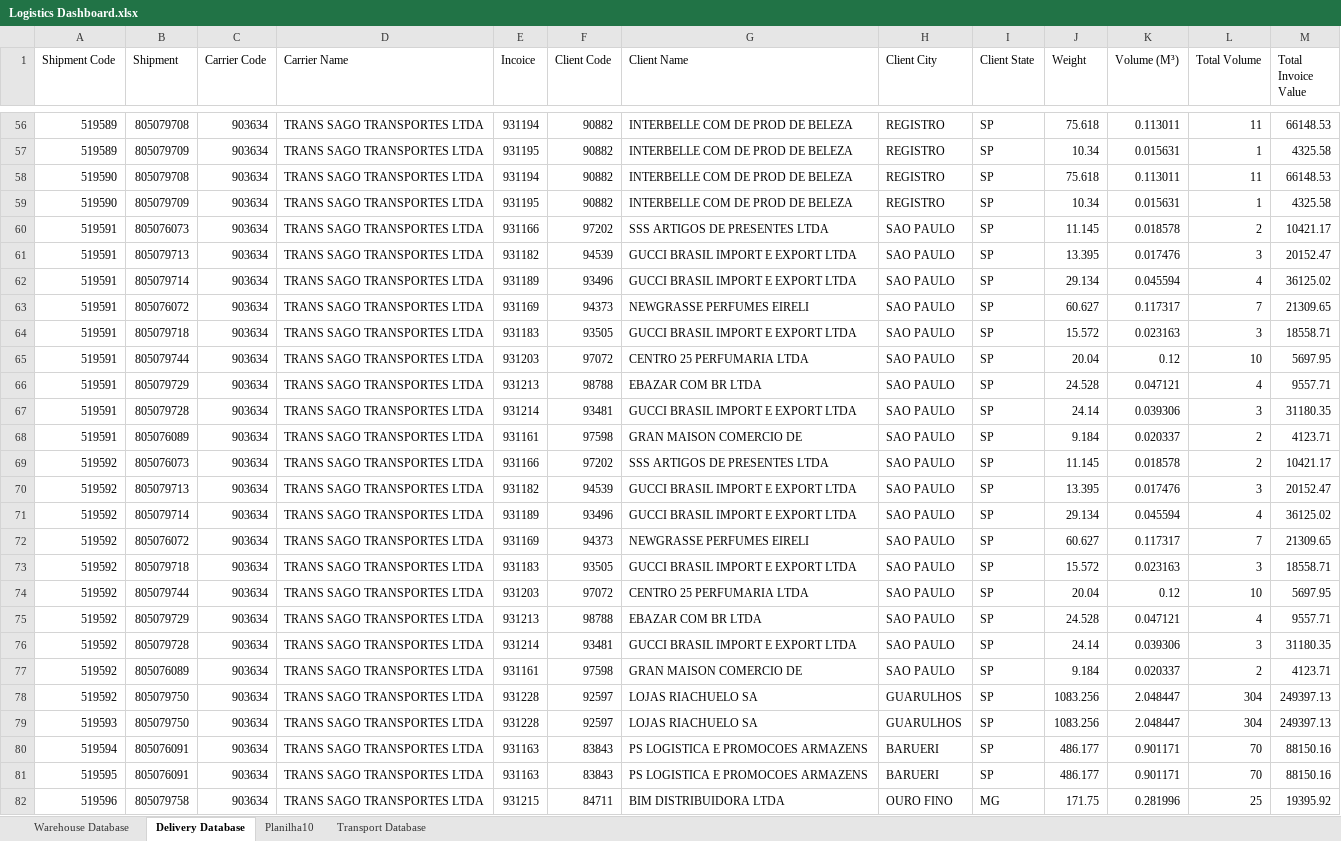
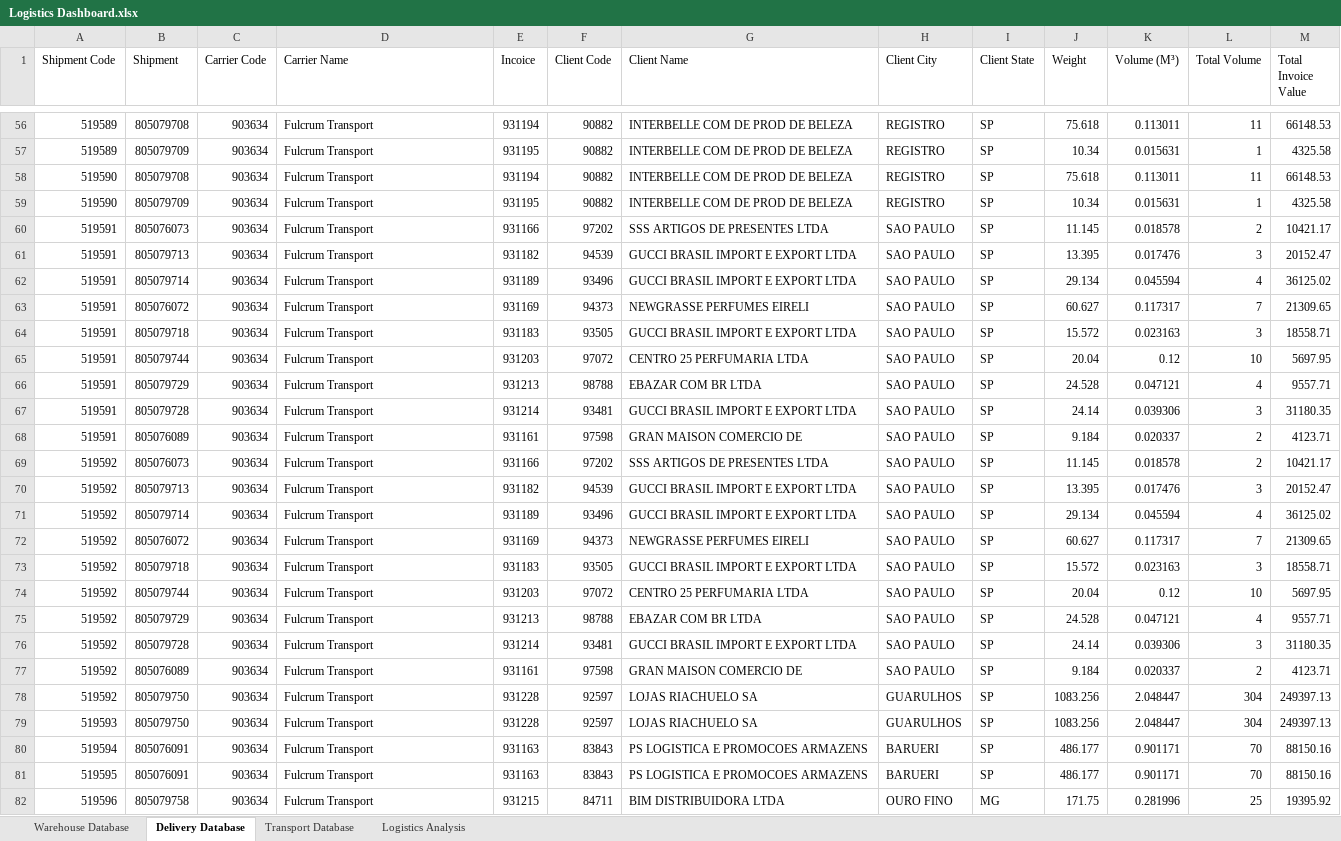
Before and after one commit to RafaelTavares98/RafaelTavares98.github.io, an Excel workbook: Excel/Logistics Dashboard.xlsx, sheet Delivery Database, drawn as a sheet; only a part is shown, gaps mark what is left out; values as stored, in another font and other column widths than the file's, no borders; the diff covers the shown part only; the diff names each change by its address in the sheet, - before the commit and + after, or states it on an @@ line.

```diff
--- a/Excel/Logistics Dashboard.xlsx (sheet Delivery Database)
+++ b/Excel/Logistics Dashboard.xlsx (sheet Delivery Database)
-sheet tab: Planilha10
+sheet tab: Logistics Analysis
-D56:D82 (Carrier Name): TRANS SAGO TRANSPORTES LTDA
+D56:D82 (Carrier Name): Fulcrum Transport
```
Also changed, not shown: 1276 edited cells elsewhere in this sheet, sheet Transport Database, 3 other files.
